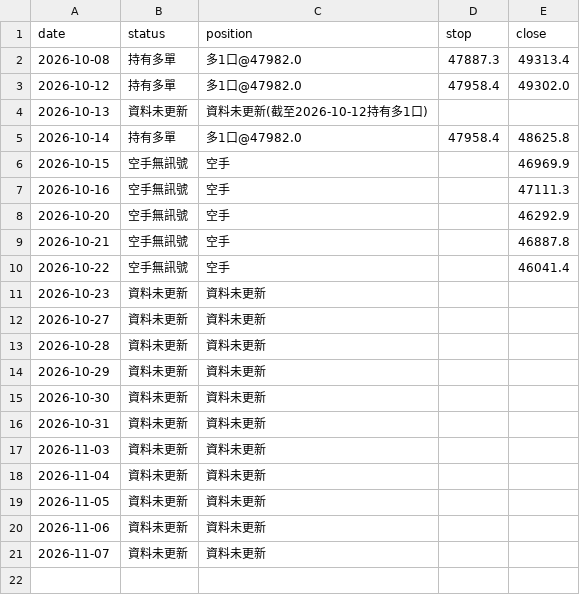
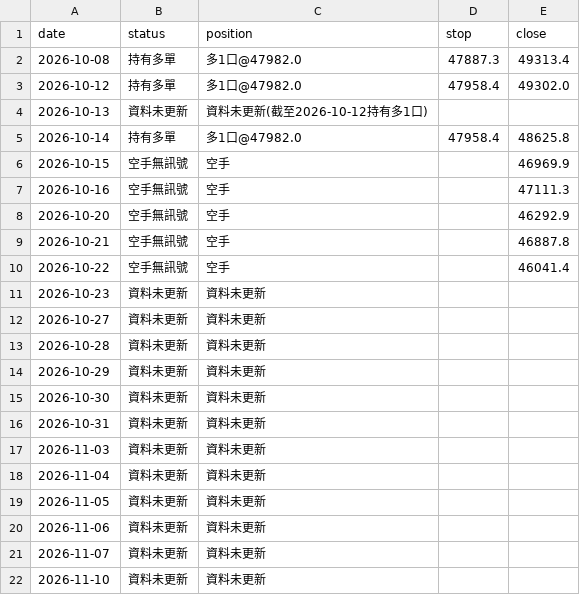
Before and after one commit to money509/tw-stock-backtest, a CSV file: signals/tx_paper_log.csv, drawn as a sheet; the diff names each change by its address in the sheet, - before the commit and + after, or states it on an @@ line.

```diff
--- a/signals/tx_paper_log.csv
+++ b/signals/tx_paper_log.csv
+row 22: 2026-11-10 | 資料未更新 | 資料未更新
```
Also changed, not shown: 10 other files.
